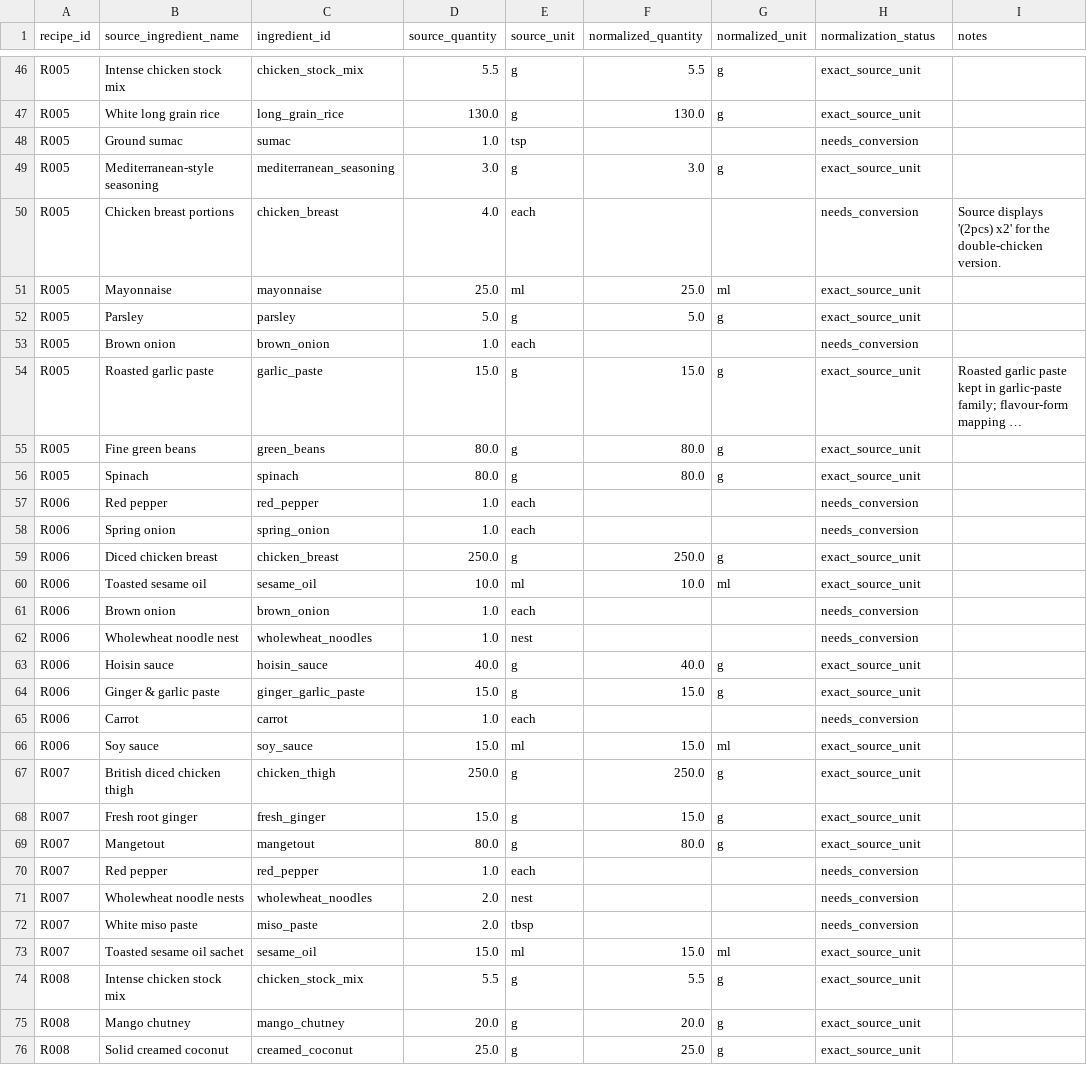
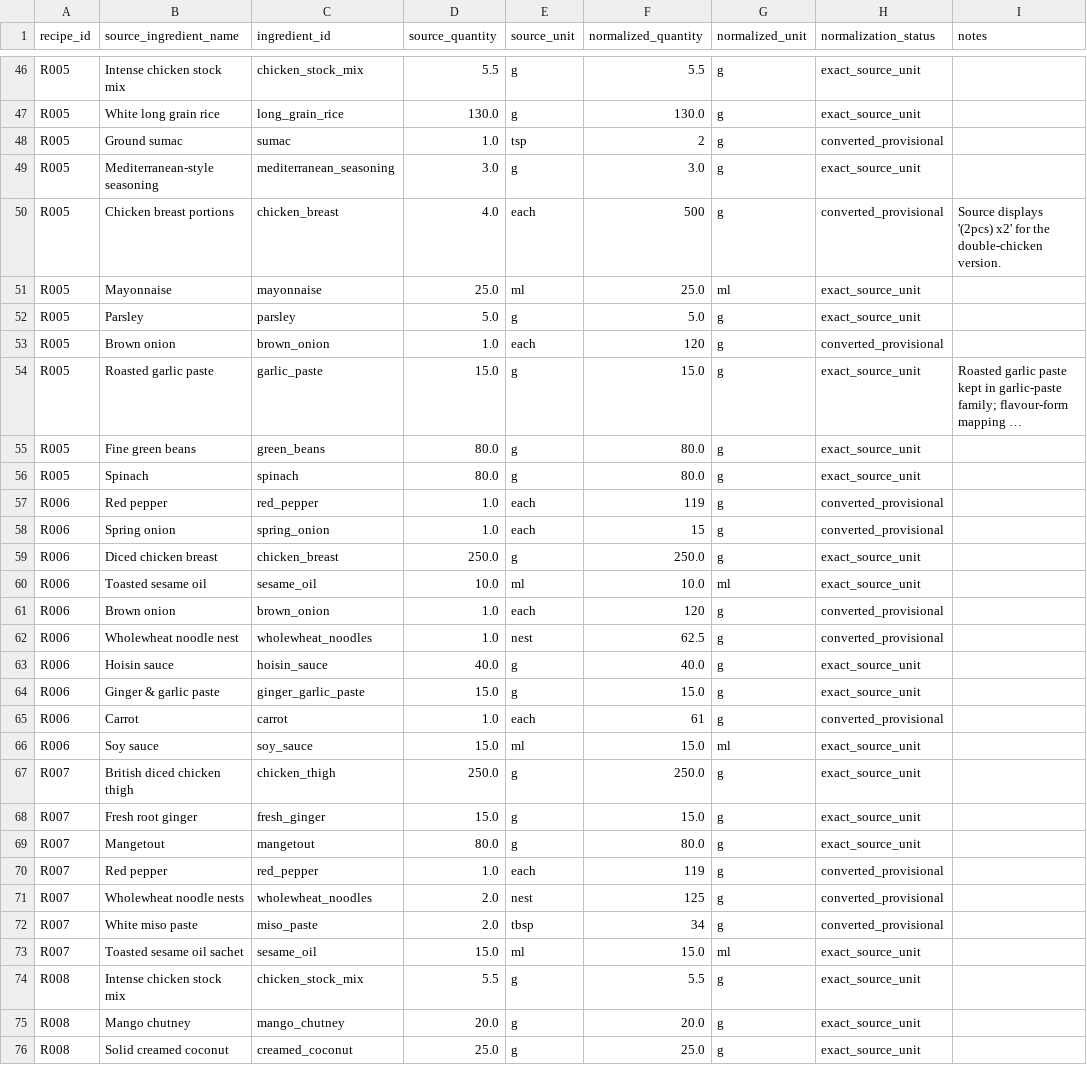
Before and after one commit to hassambashir/grocery-optimiser, a CSV file: data/recipe_ingredients.csv, drawn as a sheet; only a part is shown, gaps mark what is left out; long unchanged cells end in …; the diff covers the shown part only; the diff names each change by its address in the sheet, - before the commit and + after, or states it on an @@ line.

Commit message:
Apply sourced and provisional unit conversions to recipes

```diff
--- a/data/recipe_ingredients.csv
+++ b/data/recipe_ingredients.csv
-F48 (normalized_quantity): (empty)
+F48 (normalized_quantity): 2
-G48 (normalized_unit): (empty)
+G48 (normalized_unit): g
-H48 (normalization_status): needs_conversion
+H48 (normalization_status): converted_provisional
-F50 (normalized_quantity): (empty)
+F50 (normalized_quantity): 500
-G50 (normalized_unit): (empty)
+G50 (normalized_unit): g
-H50 (normalization_status): needs_conversion
+H50 (normalization_status): converted_provisional
-F53 (normalized_quantity): (empty)
+F53 (normalized_quantity): 120
-G53 (normalized_unit): (empty)
+G53 (normalized_unit): g
-H53 (normalization_status): needs_conversion
+H53 (normalization_status): converted_provisional
-F57 (normalized_quantity): (empty)
+F57 (normalized_quantity): 119
-G57:G58 (normalized_unit): (empty)
+G57:G58 (normalized_unit): g
-H57:H58 (normalization_status): needs_conversion
+H57:H58 (normalization_status): converted_provisional
-F58 (normalized_quantity): (empty)
+F58 (normalized_quantity): 15
-F61 (normalized_quantity): (empty)
+F61 (normalized_quantity): 120
-G61:G62 (normalized_unit): (empty)
+G61:G62 (normalized_unit): g
-H61:H62 (normalization_status): needs_conversion
+H61:H62 (normalization_status): converted_provisional
-F62 (normalized_quantity): (empty)
+F62 (normalized_quantity): 62.5
-F65 (normalized_quantity): (empty)
+F65 (normalized_quantity): 61
-G65 (normalized_unit): (empty)
+G65 (normalized_unit): g
-H65 (normalization_status): needs_conversion
+H65 (normalization_status): converted_provisional
-F70 (normalized_quantity): (empty)
+F70 (normalized_quantity): 119
-G70:G72 (normalized_unit): (empty)
+G70:G72 (normalized_unit): g
-H70:H72 (normalization_status): needs_conversion
+H70:H72 (normalization_status): converted_provisional
-F71 (normalized_quantity): (empty)
+F71 (normalized_quantity): 125
-F72 (normalized_quantity): (empty)
+F72 (normalized_quantity): 34
```
Also changed, not shown: 100 edited cells elsewhere in this file.
